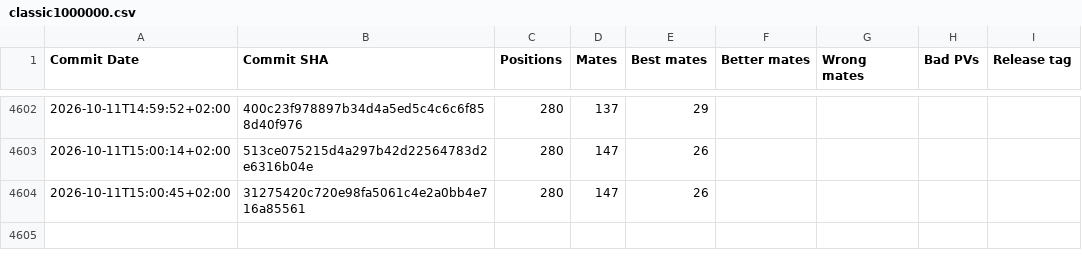
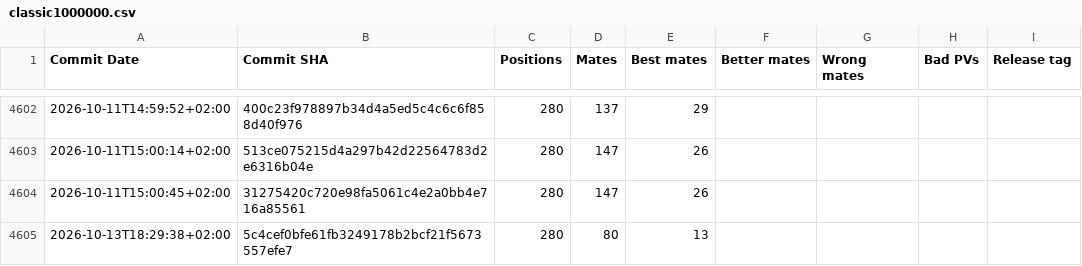
Before and after one commit to vondele/matetrack, a CSV file: classic1000000.csv, drawn as a sheet; only a part is shown, gaps mark what is left out; the diff names each change by its address in the sheet, - before the commit and + after, or states it on an @@ line.

```diff
--- a/classic1000000.csv
+++ b/classic1000000.csv
+row 4605: 2026-10-13T18:29:38+02:00 | 5c4cef0bfe61fb3249178b2bcf21f5673557efe7 | 280 | 80 | 13
```
Also changed, not shown: matetrack1000000.csv, 5 other files.
